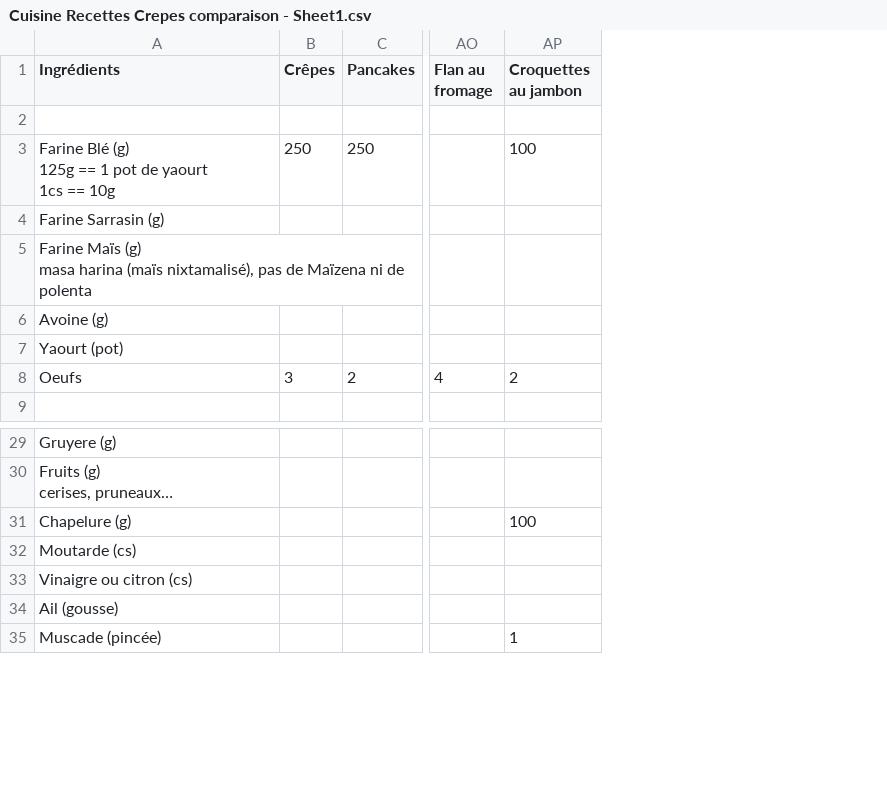
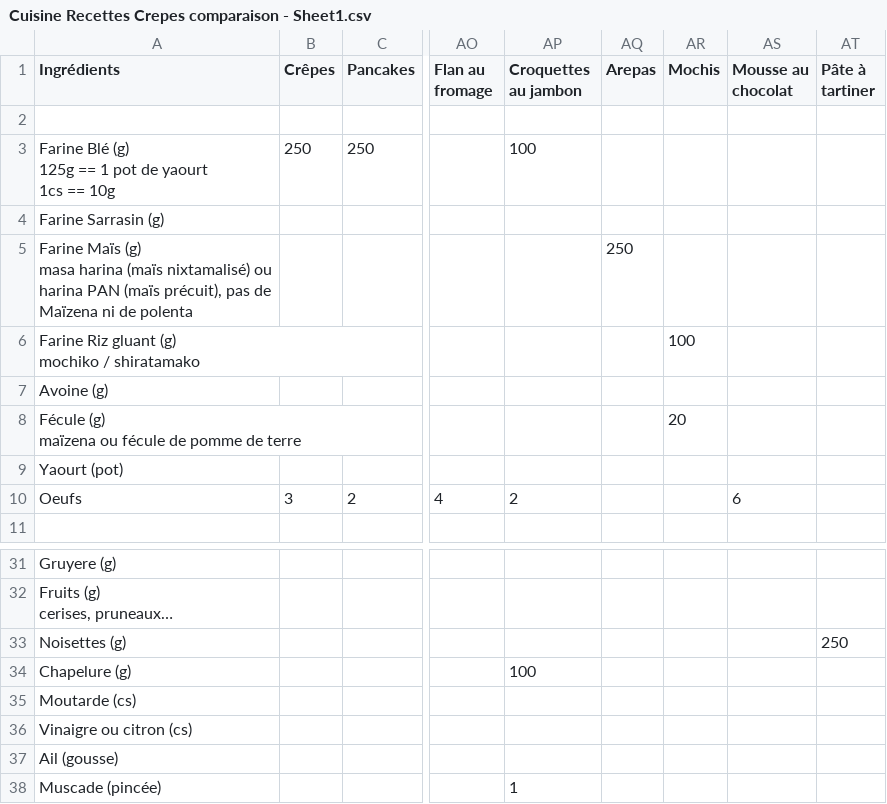
Before and after one commit to pgu/misc-utilities, a CSV file: resources/Cuisine Recettes Crepes comparaison - Sheet1.csv, drawn as a sheet; only a part is shown, gaps mark what is left out; addresses are those after the commit; rows hold the shown columns only; ↵ is a line break in a cell; the diff names each change by its address in the sheet, - before the commit and + after, or states it on an @@ line.

```diff
--- a/resources/Cuisine Recettes Crepes comparaison - Sheet1.csv
+++ b/resources/Cuisine Recettes Crepes comparaison - Sheet1.csv
+column AQ (Arepas), row 5: 250
+column AR (Mochis), empty
+column AS (Mousse au chocolat), row 10: 6
+column AT (Pâte à tartiner), empty
-A5 (Ingrédients): …harina (maïs nixtamalisé), pas de…
+A5 (Ingrédients): …harina (maïs nixtamalisé) ou harina PAN (maïs précuit), pas de…
+row 6: Farine Riz gluant (g) ↵ mochiko / shiratamako |  |  |  |  |  | 100
+row 8: Fécule (g) ↵ maïzena ou fécule de pomme de terre |  |  |  |  |  | 20
+row 33: Noisettes (g) |  |  |  |  |  |  |  | 250
```
Also changed, not shown: 3 other files.
